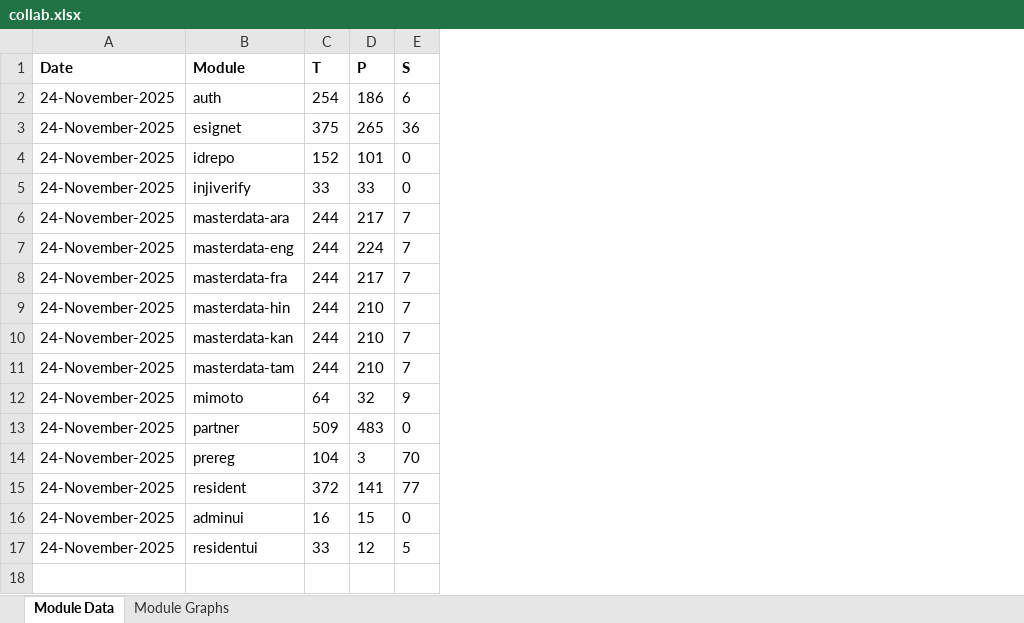
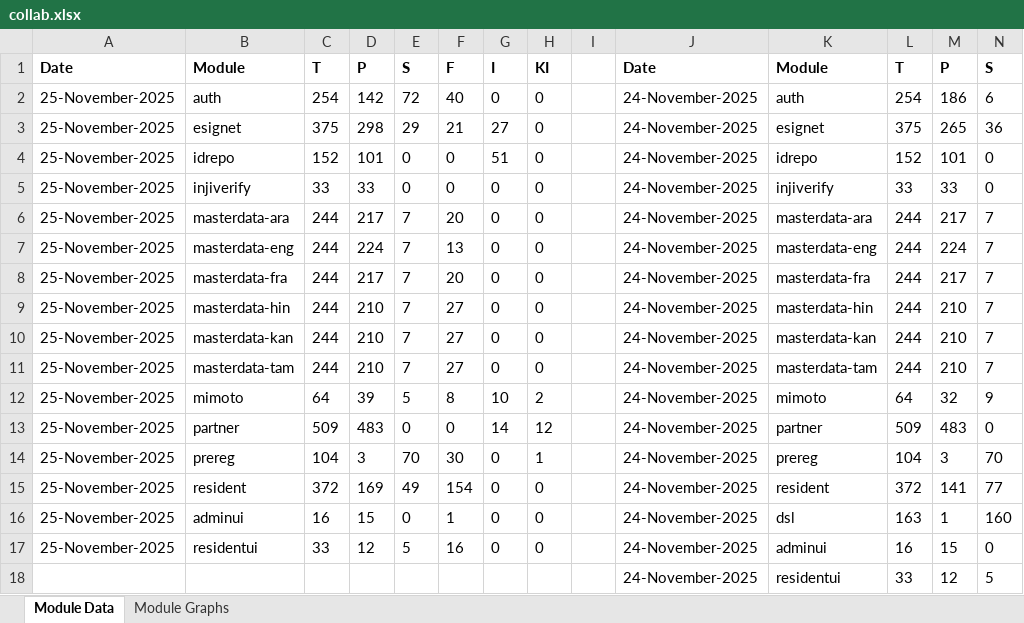
Before and after one commit to mosip/test-management, an Excel workbook: minio-report-tracker/xlxs/collab.xlsx, sheet Module Data, drawn as a sheet; only a part is shown; values as stored, in another font and other column widths than the file's, no borders; rows hold the shown columns only; the diff names each change by its address in the sheet, - before the commit and + after, or states it on an @@ line.

```diff
--- a/minio-report-tracker/xlxs/collab.xlsx (sheet Module Data)
+++ b/minio-report-tracker/xlxs/collab.xlsx (sheet Module Data)
+column A, rows 1-15: Date | 25-November-2025 | 25-November-2025 | 25-November-2025 | 25-November-2025 | 25-November-2025 | 25-November-2025 | 25-November-2025 | 25-November-2025 | 25-November-2025 | 25-November-2025 | 25-November-2025 | 25-November-2025 | 25-November-2025 | 25-November-2025; row 17: 25-November-2025
+column B, rows 1-15: Module | auth | esignet | idrepo | injiverify | masterdata-ara | masterdata-eng | masterdata-fra | masterdata-hin | masterdata-kan | masterdata-tam | mimoto | partner | prereg | resident; row 17: residentui
+column C, rows 1-15: T | 254 | 375 | 152 | 33 | 244 | 244 | 244 | 244 | 244 | 244 | 64 | 509 | 104 | 372; row 17: 33
+column D, rows 1-15: P | 142 | 298 | 101 | 33 | 217 | 224 | 217 | 210 | 210 | 210 | 39 | 483 | 3 | 169; row 17: 12
+column E, rows 1-15: S | 72 | 29 | 0 | 0 | 7 | 7 | 7 | 7 | 7 | 7 | 5 | 0 | 70 | 49; row 17: 5
+column F, rows 1-15: F | 40 | 21 | 0 | 0 | 20 | 13 | 20 | 27 | 27 | 27 | 8 | 0 | 30 | 154; row 17: 16
+column G, rows 1-15: I | 0 | 27 | 51 | 0 | 0 | 0 | 0 | 0 | 0 | 0 | 10 | 14 | 0 | 0; row 17: 0
+column H, rows 1-15: KI | 0 | 0 | 0 | 0 | 0 | 0 | 0 | 0 | 0 | 0 | 2 | 12 | 1 | 0; row 17: 0
+column I, empty
+row 16: 25-November-2025 | adminui | 16 | 15 | 0 | 1 | 0 | 0 |  | 24-November-2025 | dsl | 163 | 1 | 160
```
Also changed, not shown: charts or pictures, minio-report-tracker/xlxs/cellbox21.xlsx, minio-report-tracker/xlxs/qa-base.xlsx, 9 other files.
